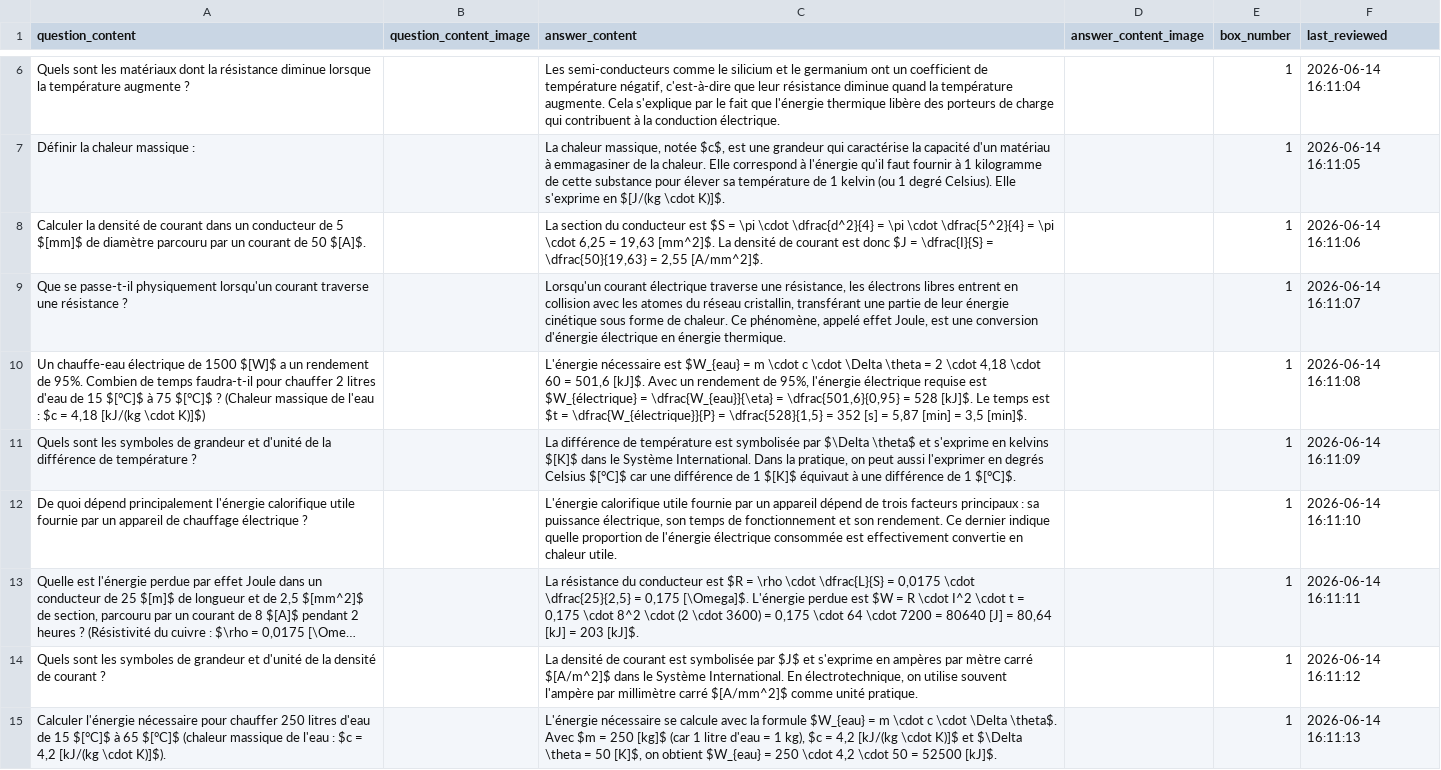
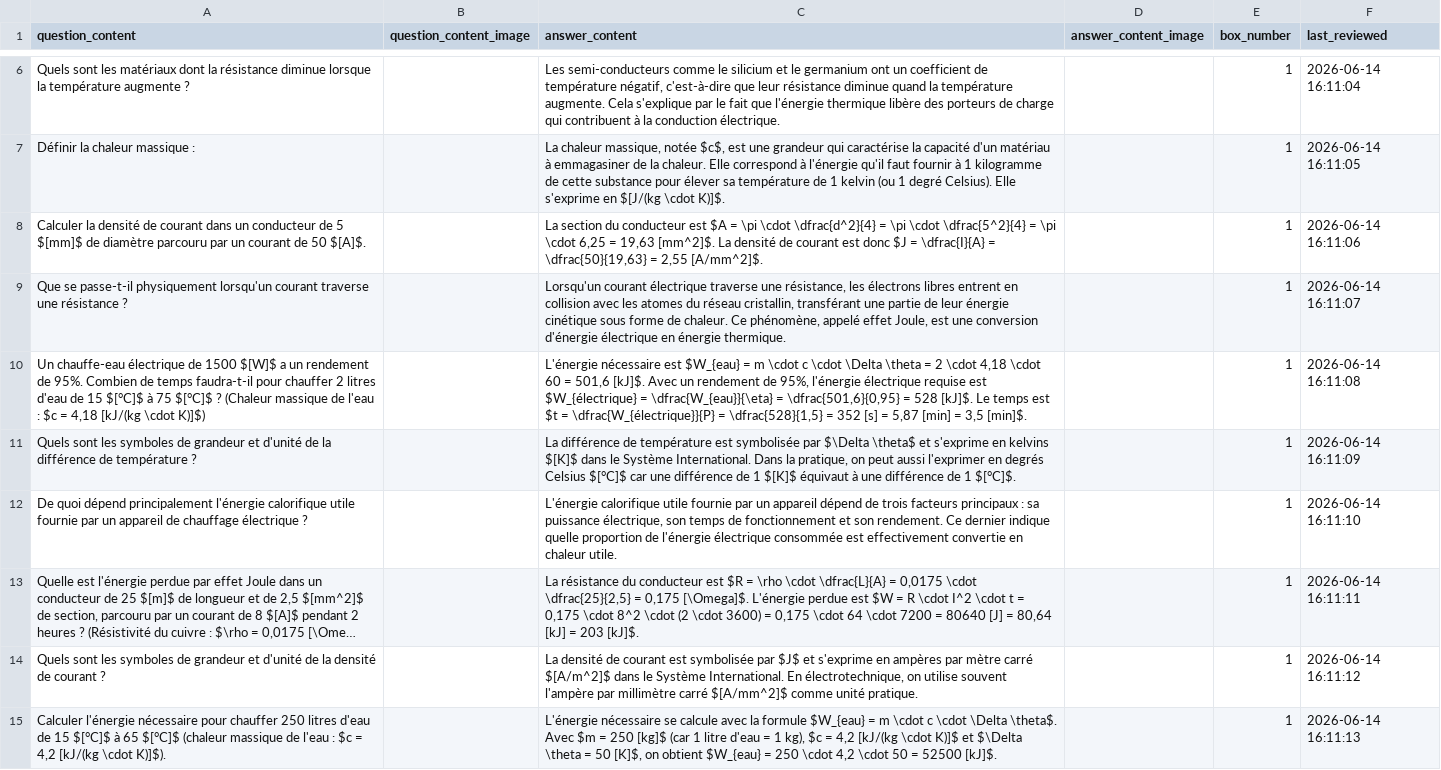
Before and after one commit to leitexper1/cfcflashcards, a CSV file: docs/csv/FET_5EffetsCalorifiquesChap5.csv, drawn as a sheet; only a part is shown, gaps mark what is left out; long unchanged cells end in …; the diff names each change by its address in the sheet, - before the commit and + after, or states it on an @@ line.

Commit message:
2026 FET LEITNER V1.1

```diff
--- a/docs/csv/FET_5EffetsCalorifiquesChap5.csv
+++ b/docs/csv/FET_5EffetsCalorifiquesChap5.csv
-C8 (answer_content): …conducteur est $S = \pi \cdot \dfrac{d^2}{4} = \pi \cdot \dfrac{5^2}{4} = \pi \cdot 6,25 = 19,63 [mm^2]$. La densité de courant est donc $J = \dfrac{I}{S} = \dfrac{50}{19,63}…
+C8 (answer_content): …conducteur est $A = \pi \cdot \dfrac{d^2}{4} = \pi \cdot \dfrac{5^2}{4} = \pi \cdot 6,25 = 19,63 [mm^2]$. La densité de courant est donc $J = \dfrac{I}{A} = \dfrac{50}{19,63}…
-C13 (answer_content): …\rho \cdot \dfrac{L}{S} = 0,0175…
+C13 (answer_content): …\rho \cdot \dfrac{L}{A} = 0,0175…
```
